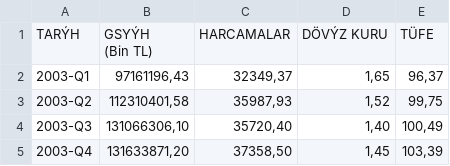
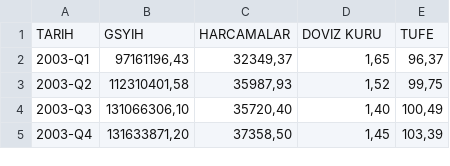
Before and after one commit to baristanyilmaz/deneme3, a CSV file: düzgün veriler.csv, drawn as a sheet; only a part is shown; removed rows and columns are numbered as before the commit, all else as after; ↵ is a line break in a cell; the diff names each change by its address in the sheet, - before the commit and + after, or states it on an @@ line.

Commit message:
Add files via upload

```diff
--- a/düzgün veriler.csv
+++ b/düzgün veriler.csv
-row 1: TARÝH | GSYÝH ↵ (Bin TL) | HARCAMALAR | DÖVÝZ KURU | TÜFE
+row 1: TARIH | GSYIH | HARCAMALAR | DOVIZ KURU | TUFE
```
